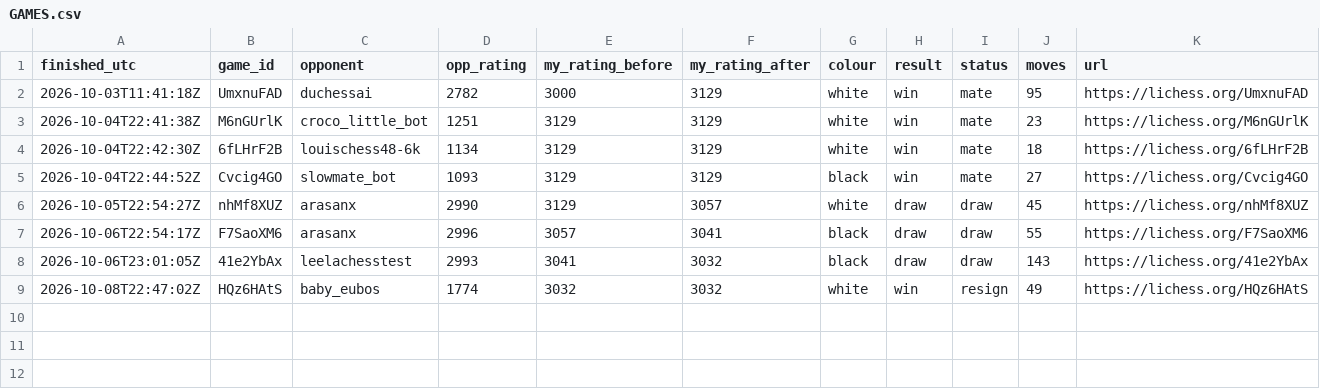
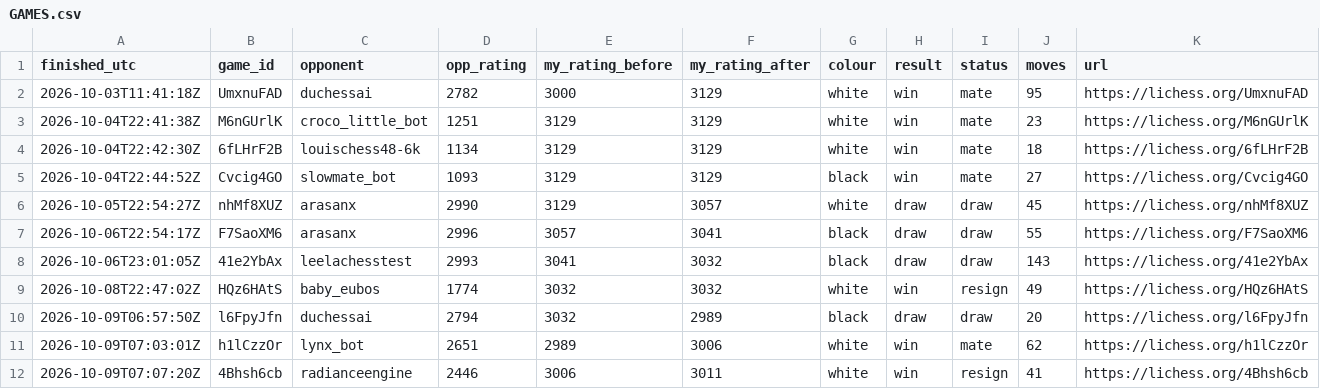
Before and after one commit to triton-xxix/proteus-lab, a CSV file: games/lichess/GAMES.csv, drawn as a sheet.

Commit message:
morning chess 2026-10-09: 3 games W2 D1, rating 3032 to 3011

```diff
--- a/games/lichess/GAMES.csv
+++ b/games/lichess/GAMES.csv
@@ -9 +9,4 @@ finished_utc,game_id,opponent,opp_rating,my_rating_before,my_rating_after,colour
 2026-10-08T22:47:02Z,HQz6HAtS,baby_eubos,1774,3032,3032,white,win,resign,49,https://lichess.org/HQz6HAtS
+2026-10-09T06:57:50Z,l6FpyJfn,duchessai,2794,3032,2989,black,draw,draw,20,https://lichess.org/l6FpyJfn
+2026-10-09T07:03:01Z,h1lCzzOr,lynx_bot,2651,2989,3006,white,win,mate,62,https://lichess.org/h1lCzzOr
+2026-10-09T07:07:20Z,4Bhsh6cb,radianceengine,2446,3006,3011,white,win,resign,41,https://lichess.org/4Bhsh6cb
```
Also changed, not shown: 4 other files.
